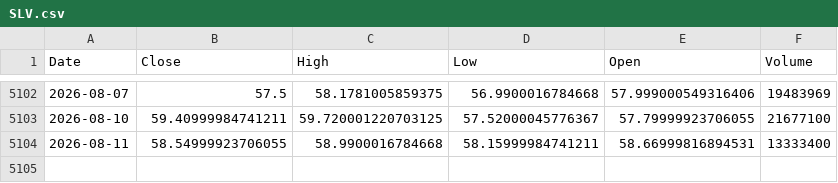
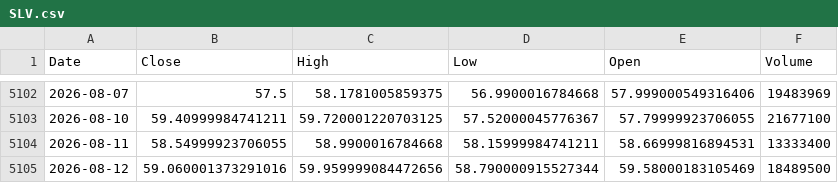
Before and after one commit to kittycapital/asset-forecast, a CSV file: data/raw/SLV.csv, drawn as a sheet; only a part is shown, gaps mark what is left out.

```diff
--- a/data/raw/SLV.csv
+++ b/data/raw/SLV.csv
@@ -5104 +5104,2 @@ Date,Close,High,Low,Open,Volume
 2026-08-11,58.54999923706055,58.9900016784668,58.15999984741211,58.66999816894531,13333400
+2026-08-12,59.060001373291016,59.959999084472656,58.790000915527344,59.58000183105469,18489500
```
Also changed, not shown: data/raw/USO.csv, data/raw/XLE.csv, 44 other files.
